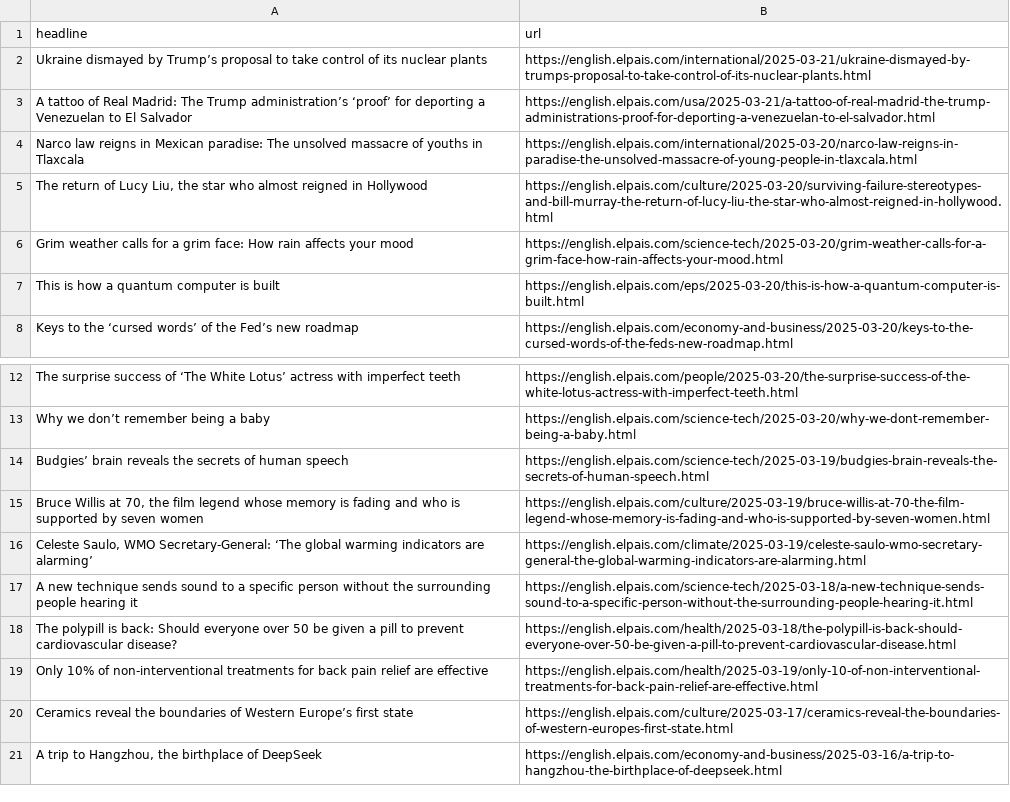
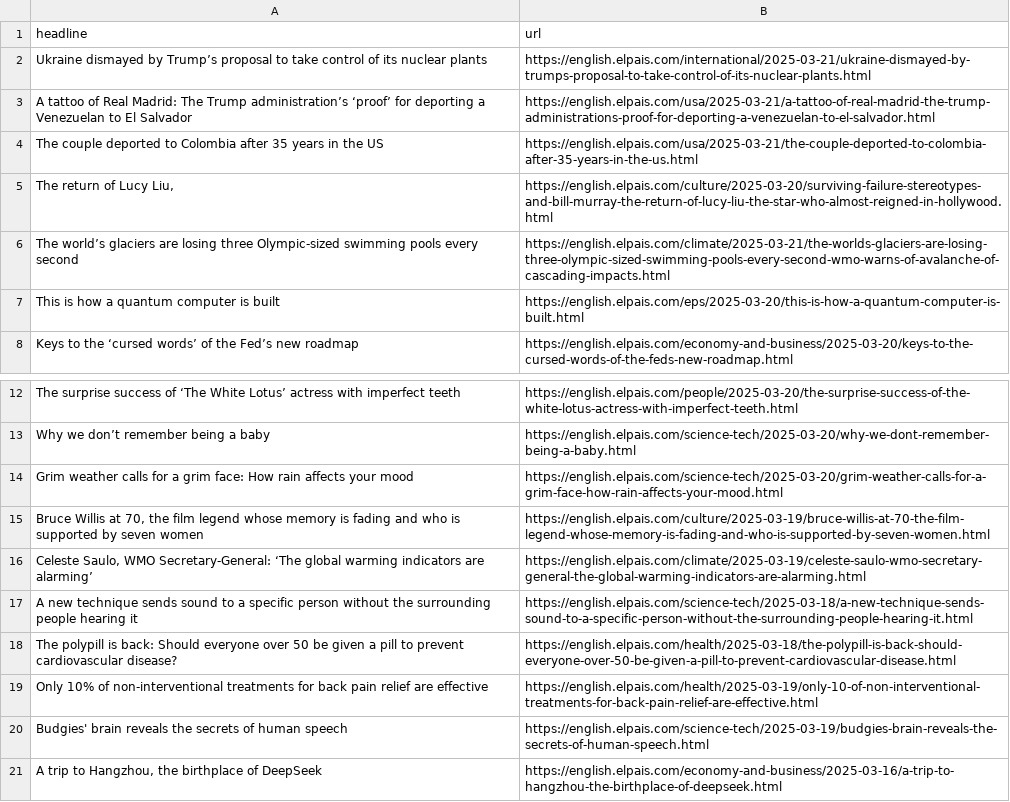
Before and after one commit to patvoe/lede-2024-auto-scraper, a CSV file: headlines.csv, drawn as a sheet; only a part is shown, gaps mark what is left out.

```diff
--- a/headlines.csv
+++ b/headlines.csv
@@ -3,5 +3,5 @@ Ukraine dismayed by Trump’s proposal to take control of its nuclear plants,htt
 A tattoo of Real Madrid: The Trump administration’s ‘proof’ for deporting a Venezuelan to El Salvador,https://english.elpais.com/usa/2025-03-21/a-tattoo-of-real-madrid-the-trump-administrations-proof-for-deporting-a-venezuelan-to-el-salvador.html
-Narco law reigns in Mexican paradise: The unsolved massacre of youths in Tlaxcala,https://english.elpais.com/international/2025-03-20/narco-law-reigns-in-paradise-the-unsolved-massacre-of-young-people-in-tlaxcala.html
-"The return of Lucy Liu, the star who almost reigned in Hollywood",https://english.elpais.com/culture/2025-03-20/surviving-failure-stereotypes-and-bill-murray-the-return-of-lucy-liu-the-star-who-almost-reigned-in-hollywood.html
-Grim weather calls for a grim face: How rain affects your mood,https://english.elpais.com/science-tech/2025-03-20/grim-weather-calls-for-a-grim-face-how-rain-affects-your-mood.html
+The couple deported to Colombia after 35 years in the US,https://english.elpais.com/usa/2025-03-21/the-couple-deported-to-colombia-after-35-years-in-the-us.html
+"The return of Lucy Liu,",https://english.elpais.com/culture/2025-03-20/surviving-failure-stereotypes-and-bill-murray-the-return-of-lucy-liu-the-star-who-almost-reigned-in-hollywood.html
+The world’s glaciers are losing three Olympic-sized swimming pools every second,https://english.elpais.com/climate/2025-03-21/the-worlds-glaciers-are-losing-three-olympic-sized-swimming-pools-every-second-wmo-warns-of-avalanche-of-cascading-impacts.html
 This is how a quantum computer is built,https://english.elpais.com/eps/2025-03-20/this-is-how-a-quantum-computer-is-built.html
@@ -13,3 +13,3 @@ The surprise success of ‘The White Lotus’ actress with imperfect teeth,https
 Why we don’t remember being a baby,https://english.elpais.com/science-tech/2025-03-20/why-we-dont-remember-being-a-baby.html
-Budgies’ brain reveals the secrets of human speech,https://english.elpais.com/science-tech/2025-03-19/budgies-brain-reveals-the-secrets-of-human-speech.html
+Grim weather calls for a grim face: How rain affects your mood,https://english.elpais.com/science-tech/2025-03-20/grim-weather-calls-for-a-grim-face-how-rain-affects-your-mood.html
 "Bruce Willis at 70, the film legend whose memory is fading and who is supported by seven women",https://english.elpais.com/culture/2025-03-19/bruce-willis-at-70-the-film-legend-whose-memory-is-fading-and-who-is-supported-by-seven-women.html
@@ -19,3 +19,3 @@ The polypill is back: Should everyone over 50 be given a pill to prevent cardiov
 Only 10% of non-interventional treatments for back pain relief are effective,https://english.elpais.com/health/2025-03-19/only-10-of-non-interventional-treatments-for-back-pain-relief-are-effective.html
-Ceramics reveal the boundaries of Western Europe’s first state,https://english.elpais.com/culture/2025-03-17/ceramics-reveal-the-boundaries-of-western-europes-first-state.html
+Budgies' brain reveals the secrets of human speech,https://english.elpais.com/science-tech/2025-03-19/budgies-brain-reveals-the-secrets-of-human-speech.html
 "A trip to Hangzhou, the birthplace of DeepSeek",https://english.elpais.com/economy-and-business/2025-03-16/a-trip-to-hangzhou-the-birthplace-of-deepseek.html
```
